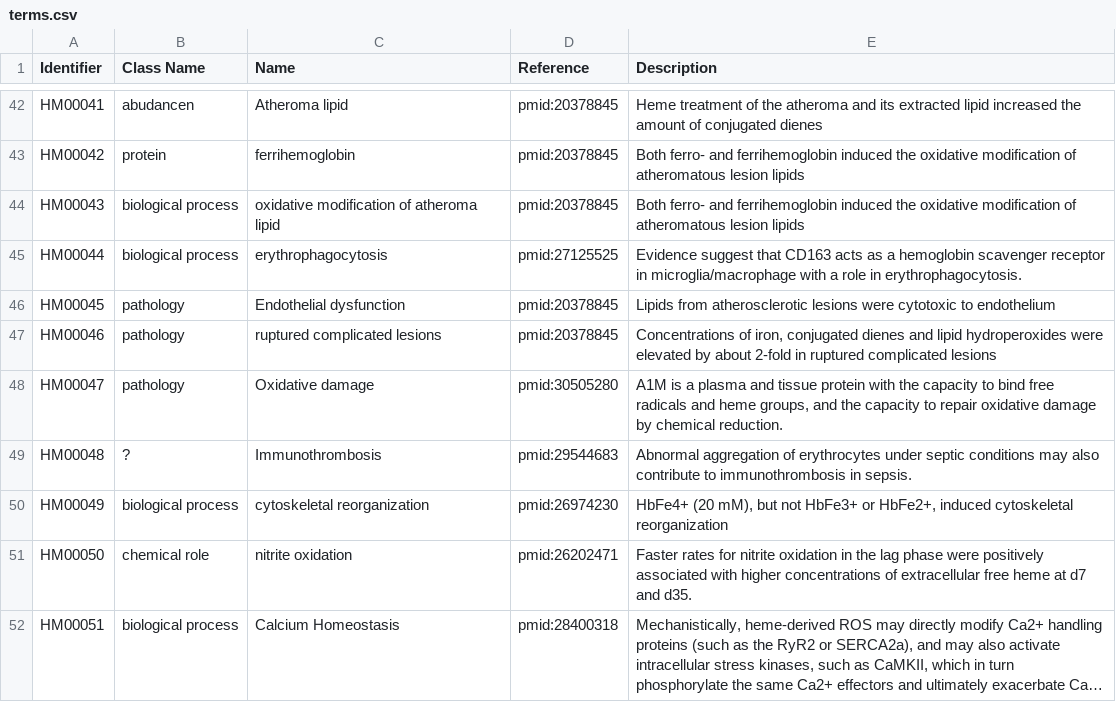
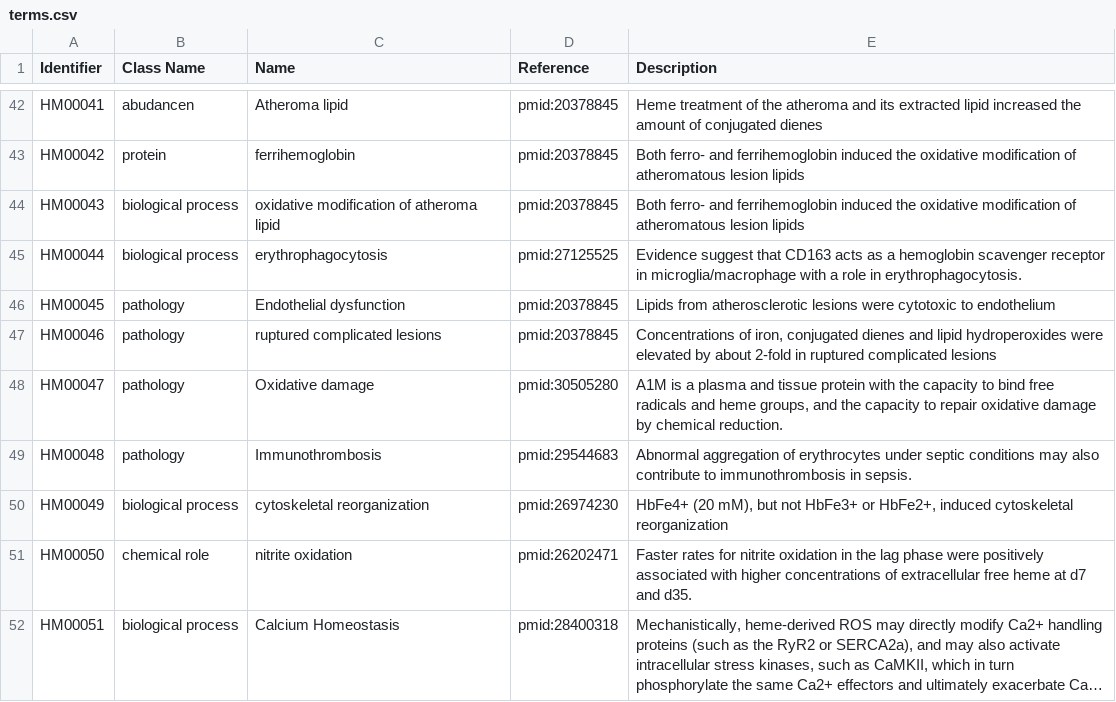
Before and after one commit to hemekg/ontology, a CSV file: terms.csv, drawn as a sheet; only a part is shown, gaps mark what is left out; long unchanged cells end in ….

Commit message:
Update terms.csv

```diff
--- a/terms.csv
+++ b/terms.csv
@@ -48,3 +48,3 @@ HM00046,pathology,ruptured complicated lesions,pmid:20378845,"Concentrations of
 HM00047,pathology,Oxidative damage,pmid:30505280,"A1M is a plasma and tissue protein with the capacity to bind free radicals and heme groups, and the capacity to repair oxidative damage by chemical reduction."
-HM00048,?,Immunothrombosis,pmid:29544683,Abnormal aggregation of erythrocytes under septic conditions may also contribute to immunothrombosis in sepsis.
+HM00048,pathology,Immunothrombosis,pmid:29544683,Abnormal aggregation of erythrocytes under septic conditions may also contribute to immunothrombosis in sepsis.
 HM00049,biological process,cytoskeletal reorganization,pmid:26974230,"HbFe4+ (20 mM), but not HbFe3+  or HbFe2+, induced cytoskeletal reorganization"
```
